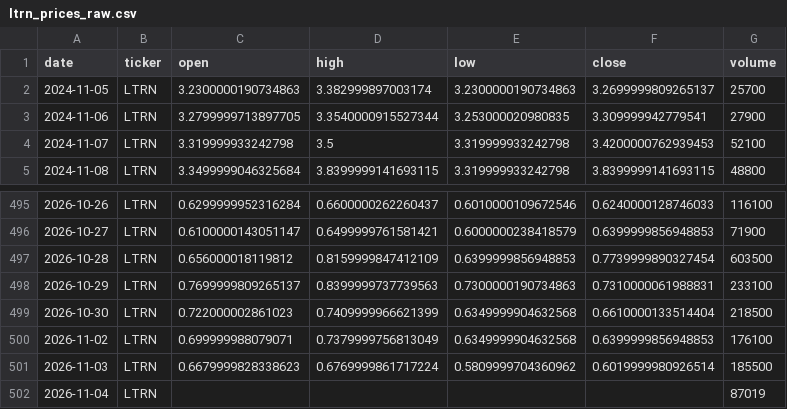
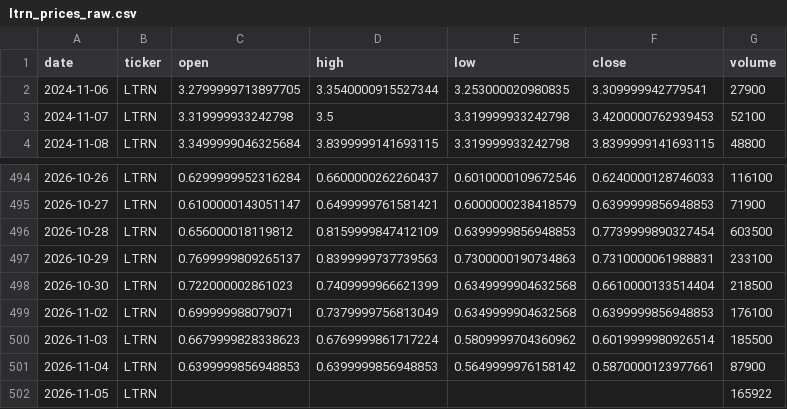
Before and after one commit to averma-ltrn/ltrn-stock-analyzer, a CSV file: data/raw/ltrn_prices_raw.csv, drawn as a sheet; only a part is shown, gaps mark what is left out.

```diff
--- a/data/raw/ltrn_prices_raw.csv
+++ b/data/raw/ltrn_prices_raw.csv
@@ -1,3 +1,2 @@
 date,ticker,open,high,low,close,volume
-2024-11-05,LTRN,3.2300000190734863,3.382999897003174,3.2300000190734863,3.2699999809265137,25700
 2024-11-06,LTRN,3.2799999713897705,3.3540000915527344,3.253000020980835,3.309999942779541,27900
@@ -501,2 +500,3 @@ date,ticker,open,high,low,close,volume
 2026-11-03,LTRN,0.6679999828338623,0.6769999861717224,0.5809999704360962,0.6019999980926514,185500
-2026-11-04,LTRN,,,,,87019
+2026-11-04,LTRN,0.6399999856948853,0.6399999856948853,0.5649999976158142,0.5870000123977661,87900
+2026-11-05,LTRN,,,,,165922
```
Also changed, not shown: data/processed/ltrn_indicators.csv, data/raw/ltrn_fundamentals_raw.csv, 1 other file.
